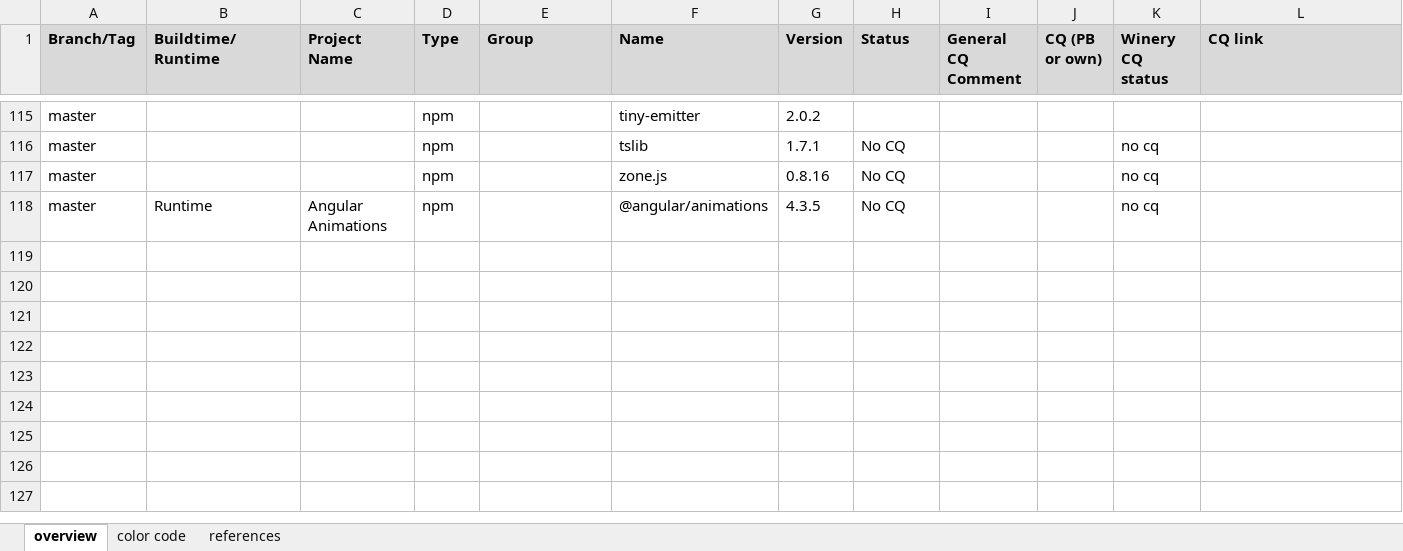
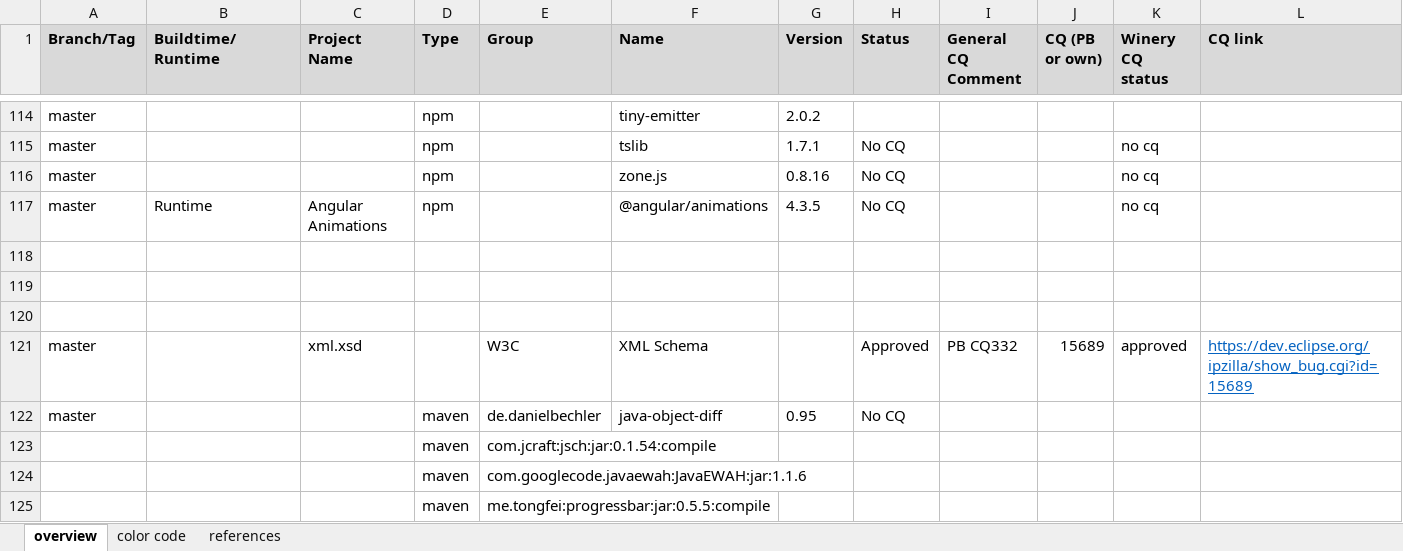
Before and after one commit to winery/winery, an Excel workbook: docs/third-party-content/third-party-libraries.xlsx, sheet overview, drawn as a sheet; only a part is shown, gaps mark what is left out; values as stored, in another font and other column widths than the file's, no borders; conditional formats not drawn; rows hold the shown columns only; the diff covers the shown part only; the diff names each change by its address in the sheet, - before the commit and + after, or states it on an @@ line.

```diff
--- a/docs/third-party-content/third-party-libraries.xlsx (sheet overview)
+++ b/docs/third-party-content/third-party-libraries.xlsx (sheet overview)
+row 118: (empty)
+row 119: (empty)
+row 120: (empty)
+row 121: master |  | xml.xsd |  | W3C | XML Schema |  | Approved | PB CQ332 | 15689 | approved | https://dev.eclipse.org/ipzilla/show_bug.cgi?id=15689
+row 122: master |  |  | maven | de.danielbechler | java-object-diff | 0.95 | No CQ
+row 123:  |  |  | maven | com.jcraft:jsch:jar:0.1.54:compile
+row 124:  |  |  | maven | com.googlecode.javaewah:JavaEWAH:jar:1.1.6
+row 125:  |  |  | maven | me.tongfei:progressbar:jar:0.5.5:compile
```
Also changed, not shown: 8 added rows, 1 removed row, 29 edited cells and cell formats elsewhere in this sheet, sheet color code, formulas that keep their value, 6 other files.
